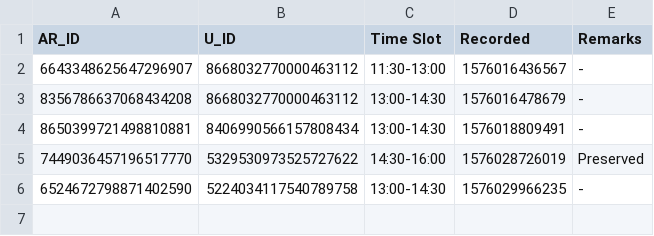
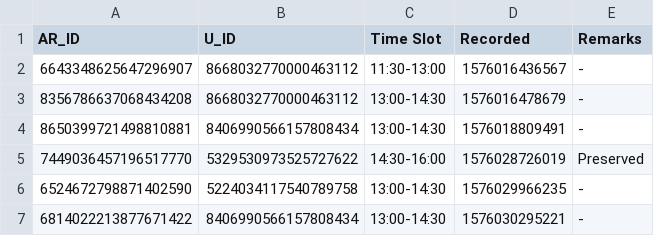
Before and after one commit to libbrary25252/OOP_Project, a CSV file: Courses/G26M1Ng.csv, drawn as a sheet; the diff names each change by its address in the sheet, - before the commit and + after, or states it on an @@ line.

```diff
--- a/Courses/G26M1Ng.csv
+++ b/Courses/G26M1Ng.csv
+row 7: 6814022213877671422 | 8406990566157808434 | 13:00-14:30 | 1576030295221 | -
```
Also changed, not shown: 3 other files.
